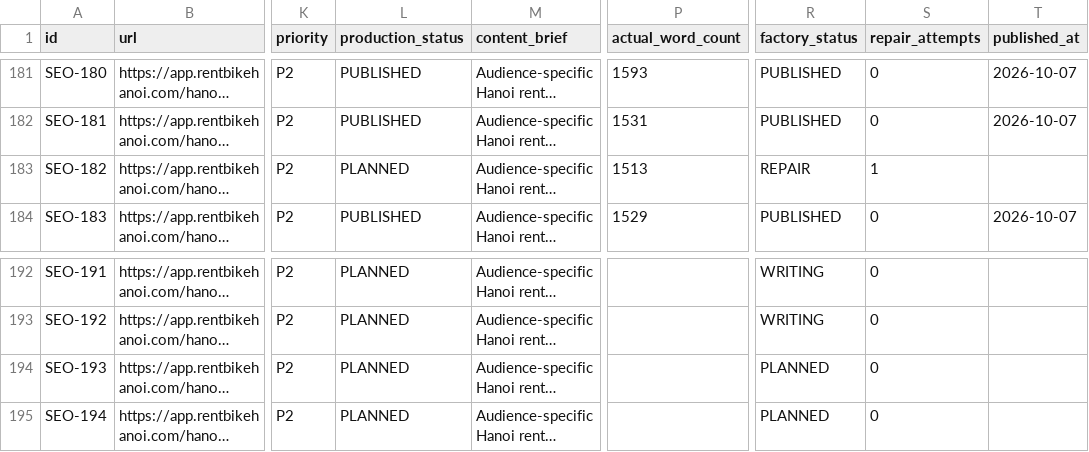
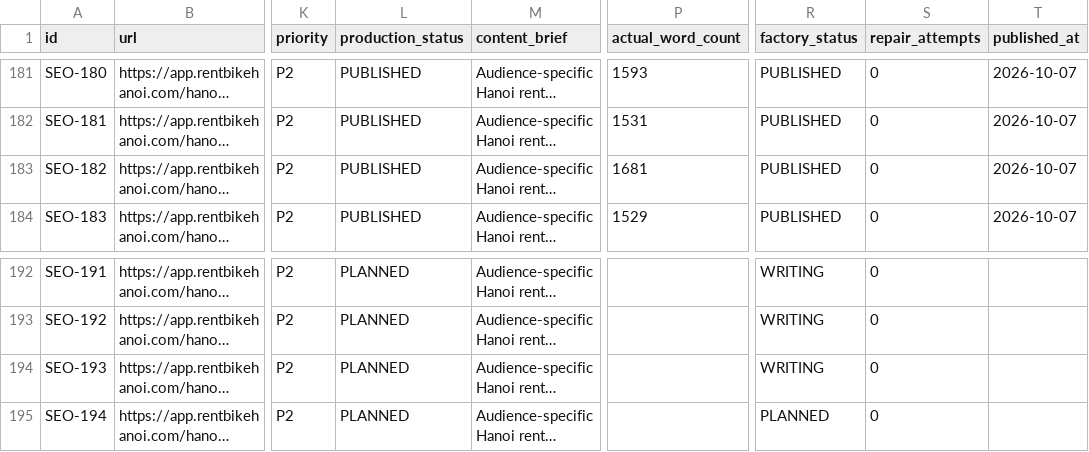
Before and after one commit to thuexemayhanoi/web, a CSV file: data/content-matrix.csv, drawn as a sheet; only a part is shown, gaps mark what is left out; long unchanged cells end in …; the diff names each change by its address in the sheet, - before the commit and + after, or states it on an @@ line.

Commit message:
factory: process article queue

```diff
--- a/data/content-matrix.csv
+++ b/data/content-matrix.csv
-L183 (production_status): PLANNED
+L183 (production_status): PUBLISHED
-P183 (actual_word_count): 1513
+P183 (actual_word_count): 1681
-R183 (factory_status): REPAIR
+R183 (factory_status): PUBLISHED
-S183 (repair_attempts): 1
+S183 (repair_attempts): 0
-T183 (published_at): (empty)
+T183 (published_at): 2026-10-07
-R194 (factory_status): PLANNED
+R194 (factory_status): WRITING
```
Also changed, not shown: 6 other files.
